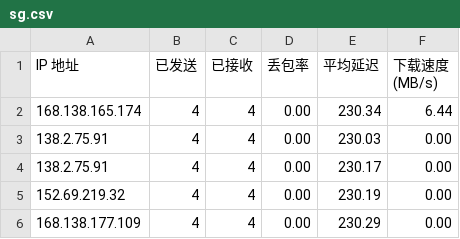
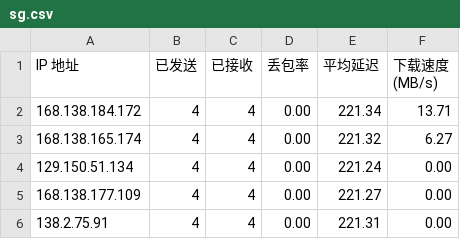
Before and after one commit to eliangwww/CFCDN-Auto, a CSV file: CloudflareST/sg.csv, drawn as a sheet.

```diff
--- a/CloudflareST/sg.csv
+++ b/CloudflareST/sg.csv
@@ -1,6 +1,6 @@
 IP 地址,已发送,已接收,丢包率,平均延迟,下载速度 (MB/s)
-168.138.165.174,4,4,0.00,230.34,6.44
-138.2.75.91,4,4,0.00,230.03,0.00
-138.2.75.91,4,4,0.00,230.17,0.00
-152.69.219.32,4,4,0.00,230.19,0.00
-168.138.177.109,4,4,0.00,230.29,0.00
+168.138.184.172,4,4,0.00,221.34,13.71
+168.138.165.174,4,4,0.00,221.32,6.27
+129.150.51.134,4,4,0.00,221.24,0.00
+168.138.177.109,4,4,0.00,221.27,0.00
+138.2.75.91,4,4,0.00,221.31,0.00
```
Also changed, not shown: 2 other files.
